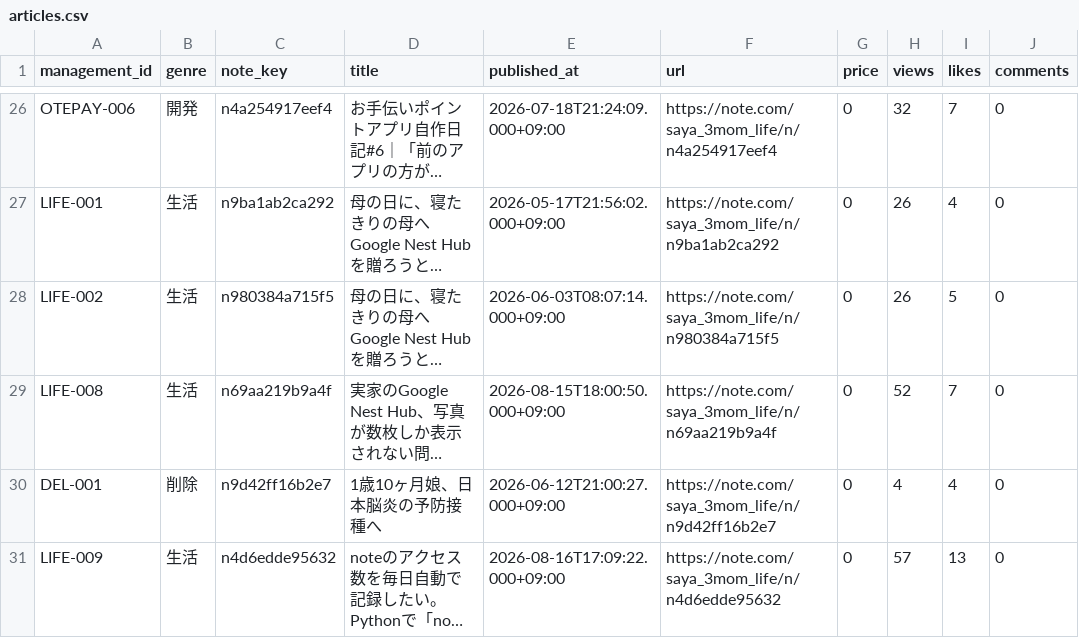
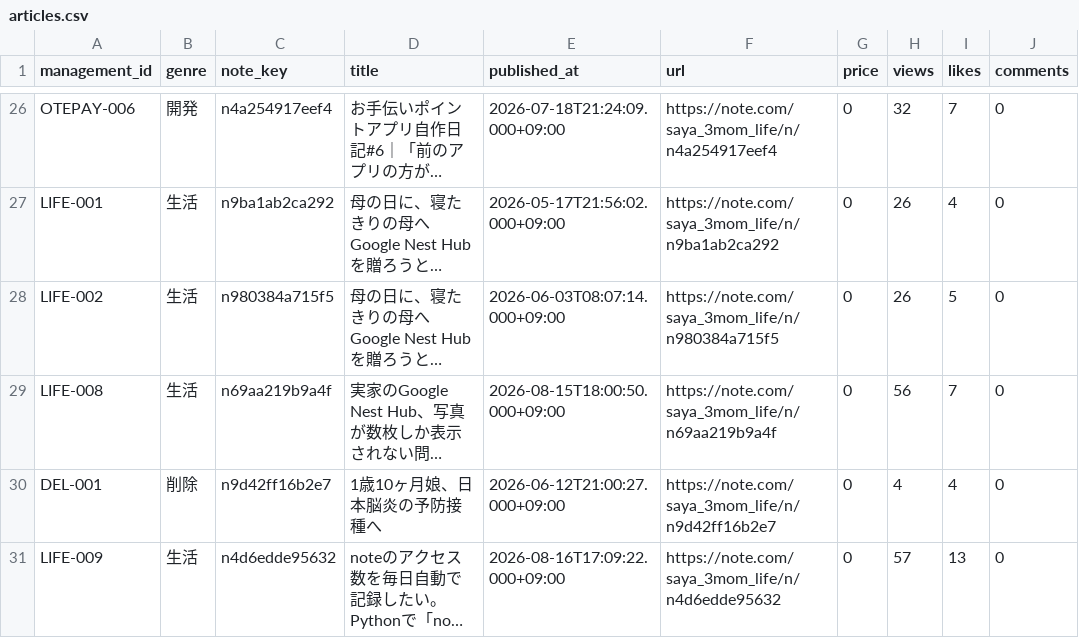
Before and after one commit to saya-3mom/note-analytics, a CSV file: articles.csv, drawn as a sheet; only a part is shown, gaps mark what is left out; long unchanged cells end in …; the diff names each change by its address in the sheet, - before the commit and + after, or states it on an @@ line.

```diff
--- a/articles.csv
+++ b/articles.csv
-H29 (views): 52
+H29 (views): 56
```
Also changed, not shown: account_observations.csv, observations.csv.
